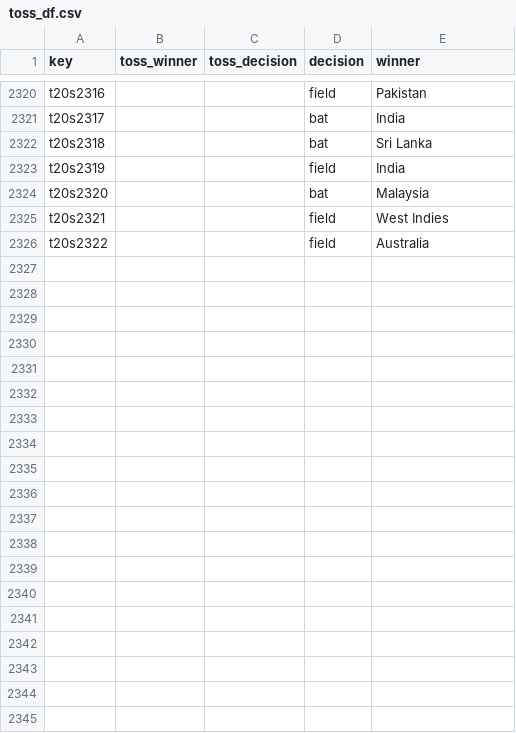
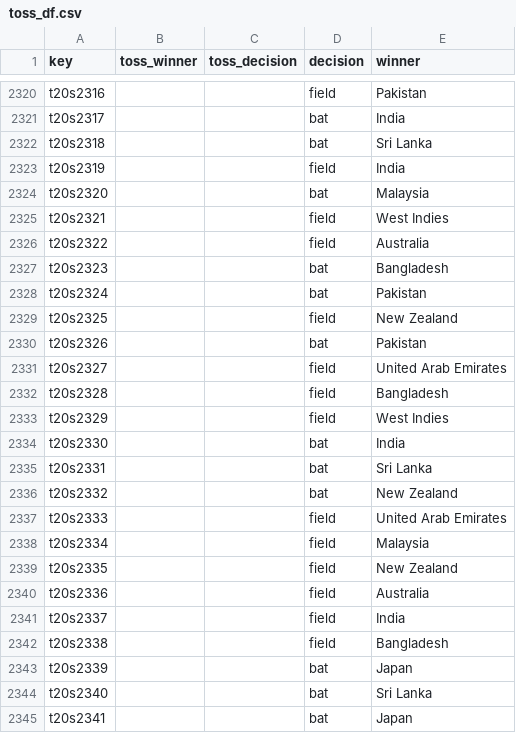
Before and after one commit to sawlachintan/cricket_data, a CSV file: t20s_data/toss_df.csv, drawn as a sheet; only a part is shown, gaps mark what is left out; the diff covers the shown part only.

```diff
--- a/t20s_data/toss_df.csv
+++ b/t20s_data/toss_df.csv
@@ -2326 +2326,20 @@ t20s2321,,,field,West Indies
 t20s2322,,,field,Australia
+t20s2323,,,bat,Bangladesh
+t20s2324,,,bat,Pakistan
+t20s2325,,,field,New Zealand
+t20s2326,,,bat,Pakistan
+t20s2327,,,field,United Arab Emirates
+t20s2328,,,field,Bangladesh
+t20s2329,,,field,West Indies
+t20s2330,,,bat,India
+t20s2331,,,bat,Sri Lanka
+t20s2332,,,bat,New Zealand
+t20s2333,,,field,United Arab Emirates
+t20s2334,,,field,Malaysia
+t20s2335,,,field,New Zealand
+t20s2336,,,field,Australia
+t20s2337,,,field,India
+t20s2338,,,field,Bangladesh
+t20s2339,,,bat,Japan
+t20s2340,,,bat,Sri Lanka
+t20s2341,,,bat,Japan
```
Also changed, not shown: 20 added rows elsewhere in this file, t20s_data/info_df.csv, t20s_data/outcome_df.csv, 16 other files.
